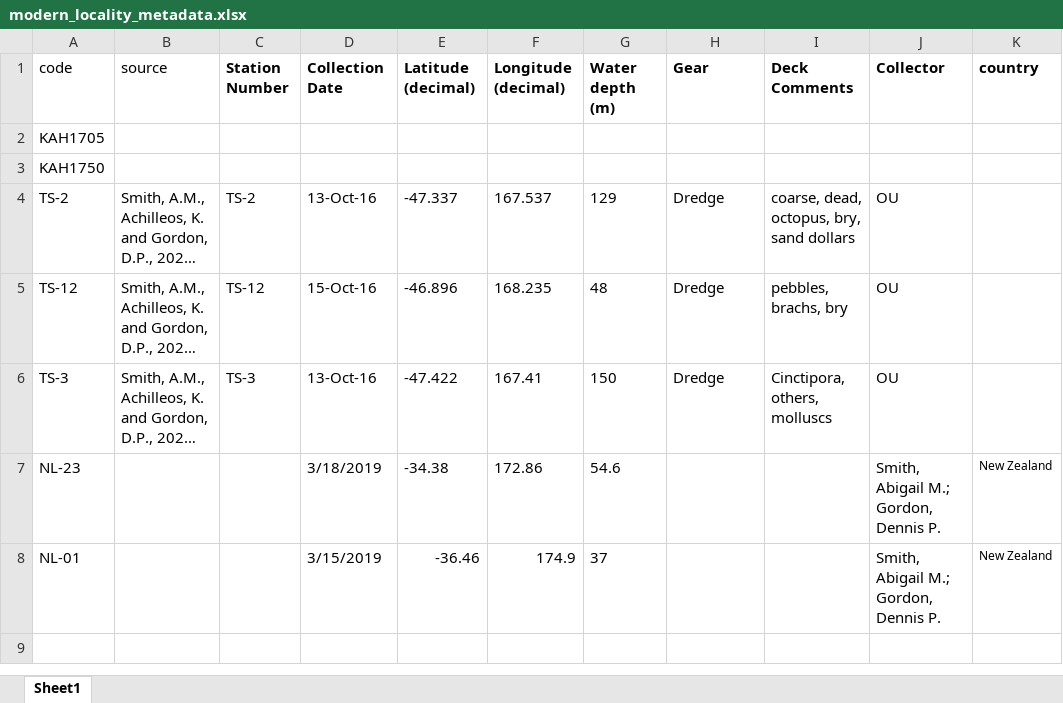
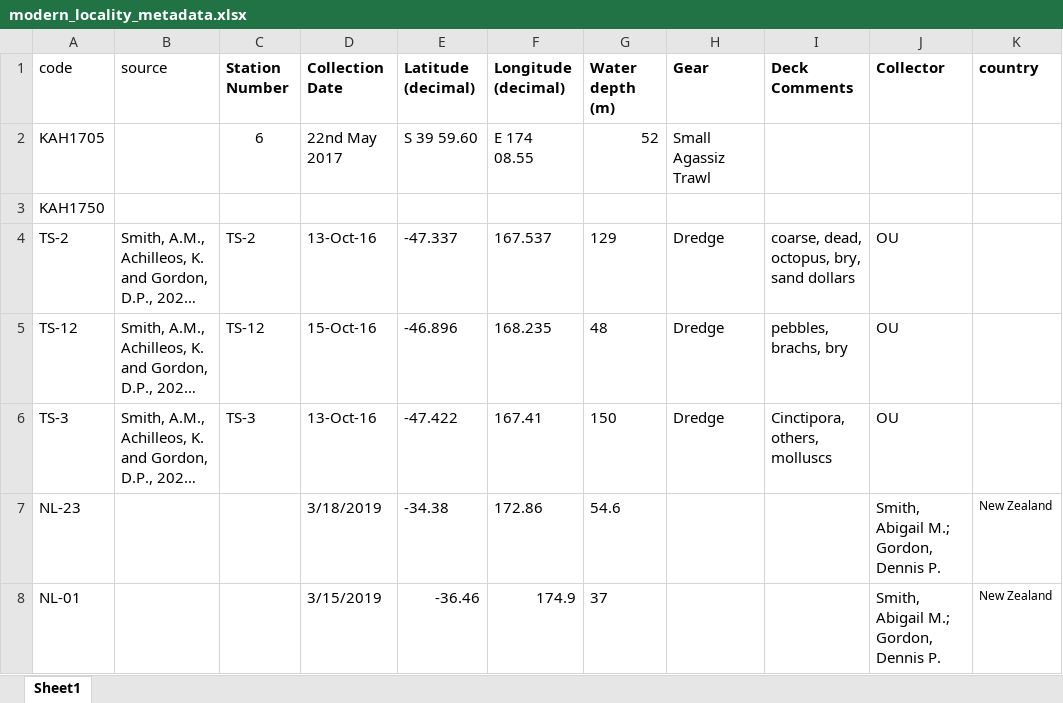
Before and after one commit to meghalithic/magnifica, an Excel workbook: Data/metadata/modern_locality_metadata.xlsx, sheet Sheet1, drawn as a sheet; only a part is shown; long unchanged cells end in …; values as stored, in another font and other column widths than the file's, no borders; the diff names each change by its address in the sheet, - before the commit and + after, or states it on an @@ line.

```diff
--- a/Data/metadata/modern_locality_metadata.xlsx (sheet Sheet1)
+++ b/Data/metadata/modern_locality_metadata.xlsx (sheet Sheet1)
-C2 (Station Number): (empty)
+C2 (Station Number): 6
-D2 (Collection Date): (empty)
+D2 (Collection Date): 22nd May 2017
-E2 (Latitude (decimal)): (empty)
+E2 (Latitude (decimal)): S 39 59.60
-F2 (Longitude (decimal)): (empty)
+F2 (Longitude (decimal)): E 174 08.55
-G2 (Water depth (m)): (empty)
+G2 (Water depth (m)): 52
-H2 (Gear): (empty)
+H2 (Gear): Small Agassiz Trawl
```
Also changed, not shown: Data/metadata/BLEED_DB.xlsx, 3 other files.
